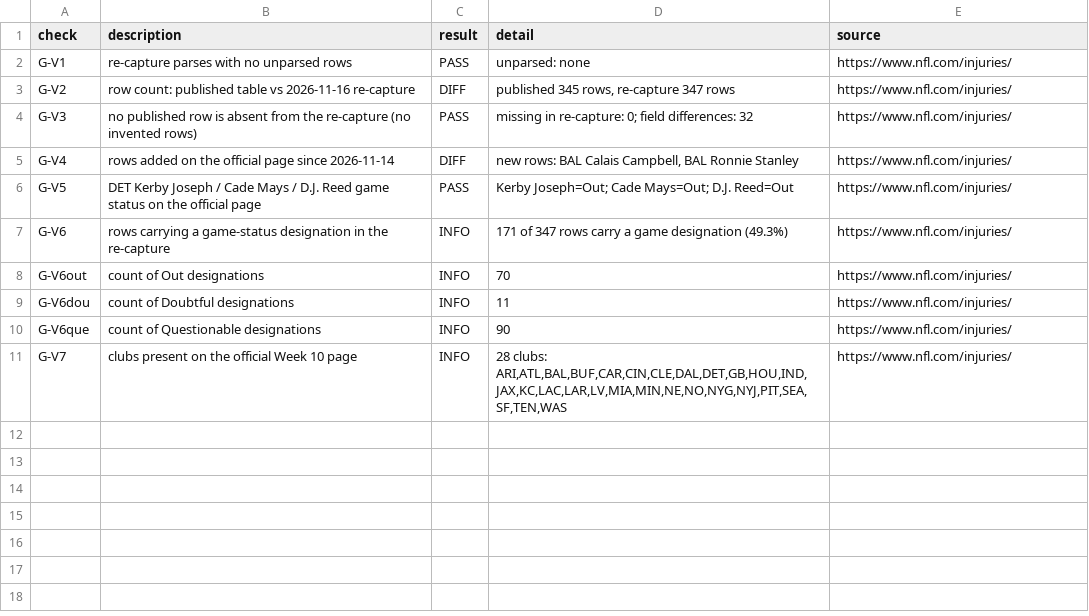
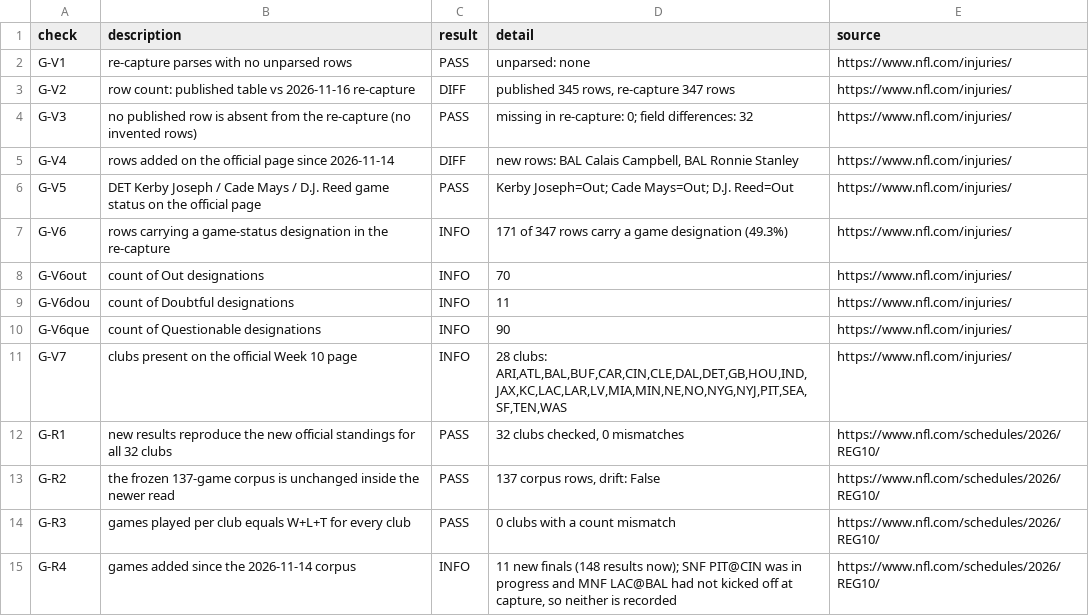
Before and after one commit to sassnarep3-star/FL1, a TSV file: data/verification-g.tsv, drawn as a sheet; the diff names each change by its address in the sheet, - before the commit and + after, or states it on an @@ line.

Commit message:
G1b/G6: results + standings dated read (137 -> 148), reconciled 32/32; flags F49-F50
Co-authored-by: arena-agent <297053741+arena-agent@users.noreply.github.com>

```diff
--- a/data/verification-g.tsv
+++ b/data/verification-g.tsv
+row 12: G-R1 | new results reproduce the new official standings for all 32 clubs | PASS | 32 clubs checked, 0 mismatches | https://www.nfl.com/schedules/2026/REG10/
+row 13: G-R2 | the frozen 137-game corpus is unchanged inside the newer read | PASS | 137 corpus rows, drift: False | https://www.nfl.com/schedules/2026/REG10/
+row 14: G-R3 | games played per club equals W+L+T for every club | PASS | 0 clubs with a count mismatch | https://www.nfl.com/schedules/2026/REG10/
+row 15: G-R4 | games added since the 2026-11-14 corpus | INFO | 11 new finals (148 results now); SNF PIT@CIN was in progress and MNF LAC@BAL had not kicked off at capture, so neither is recorded | https://www.nfl.com/schedules/2026/REG10/
```
Also changed, not shown: 11 other files.
